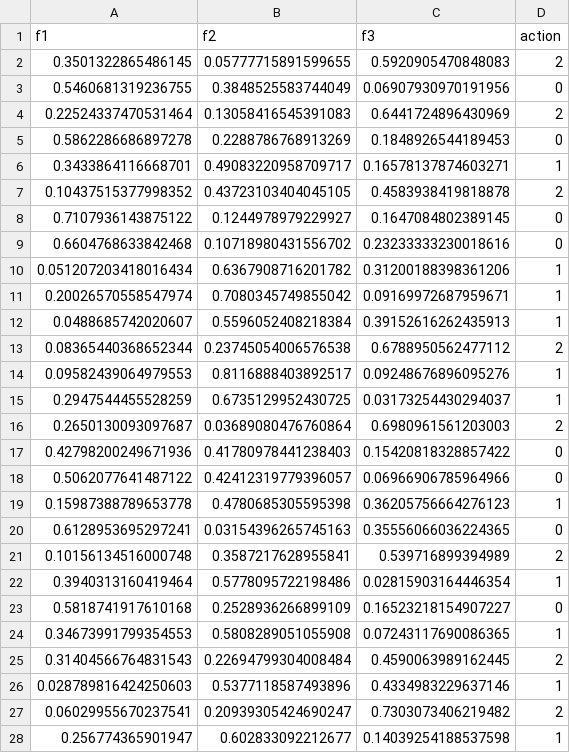
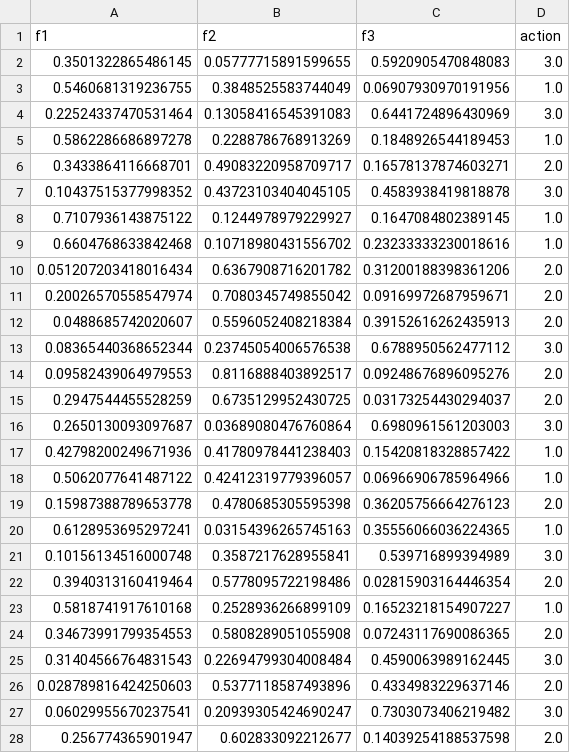
Before and after one commit to mzio/bimatrix-game-net, a CSV file: hb_test_pred.csv, drawn as a sheet; only a part is shown; the diff covers the shown part only.

Commit message:
Make actions 1, 2, or 3

```diff
--- a/hb_test_pred.csv
+++ b/hb_test_pred.csv
@@ -1,28 +1,28 @@
 f1,f2,f3,action
-0.3501322865486145,0.05777715891599655,0.5920905470848083,2
-0.5460681319236755,0.3848525583744049,0.06907930970191956,0
-0.22524337470531464,0.13058416545391083,0.6441724896430969,2
-0.5862286686897278,0.2288786768913269,0.1848926544189453,0
-0.3433864116668701,0.49083220958709717,0.16578137874603271,1
-0.10437515377998352,0.43723103404045105,0.4583938419818878,2
-0.7107936143875122,0.1244978979229927,0.1647084802389145,0
-0.6604768633842468,0.10718980431556702,0.23233333230018616,0
-0.051207203418016434,0.6367908716201782,0.31200188398361206,1
-0.20026570558547974,0.7080345749855042,0.09169972687959671,1
-0.0488685742020607,0.5596052408218384,0.39152616262435913,1
-0.08365440368652344,0.23745054006576538,0.6788950562477112,2
-0.09582439064979553,0.8116888403892517,0.09248676896095276,1
-0.2947544455528259,0.6735129952430725,0.03173254430294037,1
-0.2650130093097687,0.03689080476760864,0.6980961561203003,2
-0.42798200249671936,0.41780978441238403,0.15420818328857422,0
-0.5062077641487122,0.42412319779396057,0.06966906785964966,0
-0.15987388789653778,0.4780685305595398,0.36205756664276123,1
-0.6128953695297241,0.03154396265745163,0.35556066036224365,0
-0.10156134516000748,0.3587217628955841,0.539716899394989,2
-0.3940313160419464,0.5778095722198486,0.02815903164446354,1
-0.5818741917610168,0.2528936266899109,0.16523218154907227,0
-0.34673991799354553,0.5808289051055908,0.07243117690086365,1
-0.31404566764831543,0.22694799304008484,0.4590063989162445,2
-0.028789816424250603,0.5377118587493896,0.4334983229637146,1
-0.06029955670237541,0.20939305424690247,0.7303073406219482,2
-0.256774365901947,0.602833092212677,0.14039254188537598,1
+0.3501322865486145,0.05777715891599655,0.5920905470848083,3.0
+0.5460681319236755,0.3848525583744049,0.06907930970191956,1.0
+0.22524337470531464,0.13058416545391083,0.6441724896430969,3.0
+0.5862286686897278,0.2288786768913269,0.1848926544189453,1.0
+0.3433864116668701,0.49083220958709717,0.16578137874603271,2.0
+0.10437515377998352,0.43723103404045105,0.4583938419818878,3.0
+0.7107936143875122,0.1244978979229927,0.1647084802389145,1.0
+0.6604768633842468,0.10718980431556702,0.23233333230018616,1.0
+0.051207203418016434,0.6367908716201782,0.31200188398361206,2.0
+0.20026570558547974,0.7080345749855042,0.09169972687959671,2.0
+0.0488685742020607,0.5596052408218384,0.39152616262435913,2.0
+0.08365440368652344,0.23745054006576538,0.6788950562477112,3.0
+0.09582439064979553,0.8116888403892517,0.09248676896095276,2.0
+0.2947544455528259,0.6735129952430725,0.03173254430294037,2.0
+0.2650130093097687,0.03689080476760864,0.6980961561203003,3.0
+0.42798200249671936,0.41780978441238403,0.15420818328857422,1.0
+0.5062077641487122,0.42412319779396057,0.06966906785964966,1.0
+0.15987388789653778,0.4780685305595398,0.36205756664276123,2.0
+0.6128953695297241,0.03154396265745163,0.35556066036224365,1.0
+0.10156134516000748,0.3587217628955841,0.539716899394989,3.0
+0.3940313160419464,0.5778095722198486,0.02815903164446354,2.0
+0.5818741917610168,0.2528936266899109,0.16523218154907227,1.0
+0.34673991799354553,0.5808289051055908,0.07243117690086365,2.0
+0.31404566764831543,0.22694799304008484,0.4590063989162445,3.0
+0.028789816424250603,0.5377118587493896,0.4334983229637146,2.0
+0.06029955670237541,0.20939305424690247,0.7303073406219482,3.0
+0.256774365901947,0.602833092212677,0.14039254188537598,2.0
```
Also changed, not shown: 173 edited cells elsewhere in this file, 1 other file.
